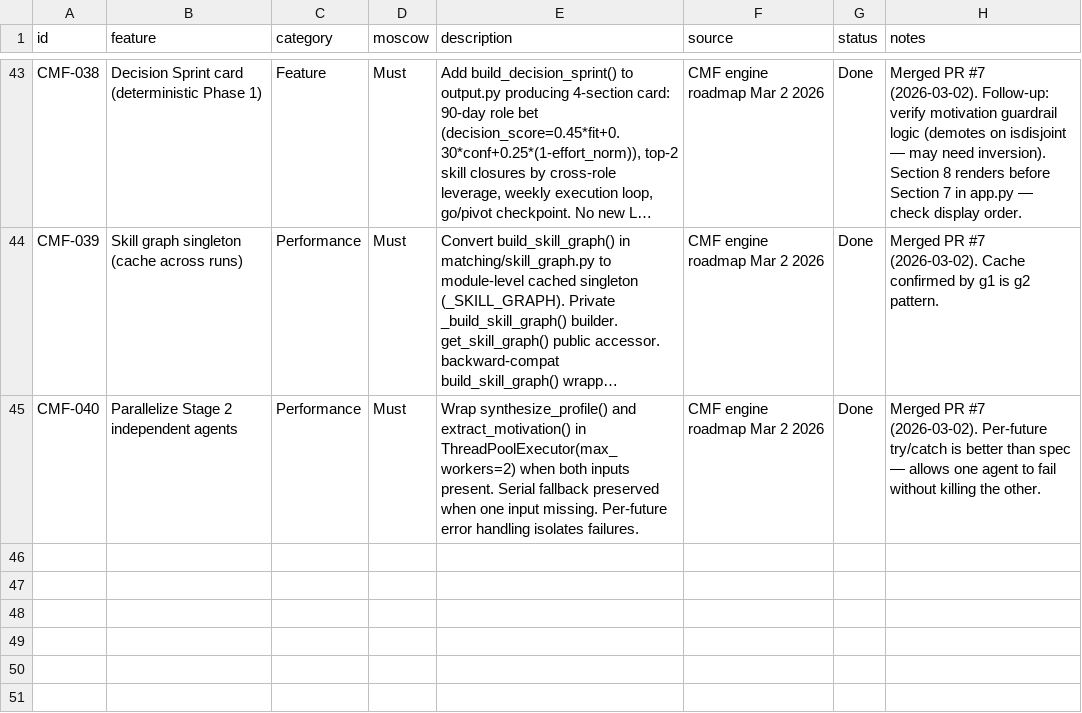
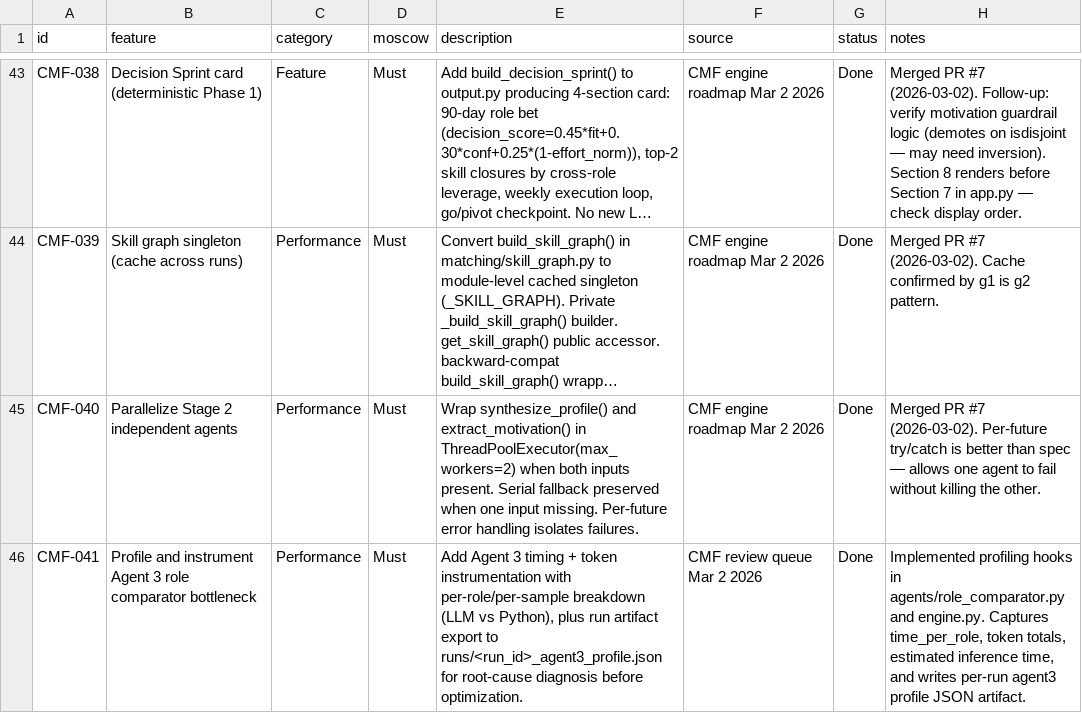
Before and after one commit to nathanaeljyhlee/career-alignment, a CSV file: feature-roadmap.csv, drawn as a sheet; only a part is shown, gaps mark what is left out; long unchanged cells end in …; the diff names each change by its address in the sheet, - before the commit and + after, or states it on an @@ line.

Commit message:
Session 14: instrument Agent 3 profiling artifacts for CMF-041

```diff
--- a/feature-roadmap.csv
+++ b/feature-roadmap.csv
+row 46: CMF-041 | Profile and instrument Agent 3 role comparator bottleneck | Performance | Must | Add Agent 3 timing + token instrumentation with per-role/per-sample breakdown (LLM vs Python), plus run artifact export to runs/<run_id>_agent3_profile.json for root-cause diagnosis before optimization. | CMF review queue Mar 2 2026 | Done | Implemented profiling hooks in agents/role_comparator.py and engine.py. Captures time_per_role, token totals, estimated inference time, and writes per-run agent3 profile JSON artifact.
```
Also changed, not shown: 2 other files.
